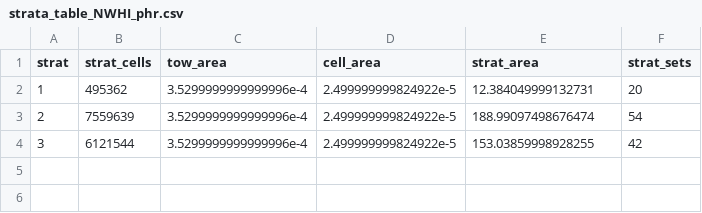
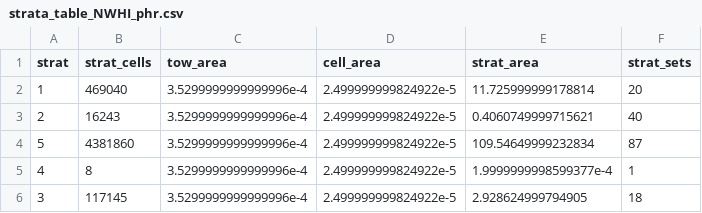
Before and after one commit to krtanaka/ncrmp_common_map, a CSV file: outputs/tables/strata_table_NWHI_phr.csv, drawn as a sheet.

```diff
--- a/outputs/tables/strata_table_NWHI_phr.csv
+++ b/outputs/tables/strata_table_NWHI_phr.csv
@@ -1,4 +1,6 @@
 strat,strat_cells,tow_area,cell_area,strat_area,strat_sets
-1,495362,3.5299999999999996e-4,2.499999999824922e-5,12.384049999132731,20
-2,7559639,3.5299999999999996e-4,2.499999999824922e-5,188.99097498676474,54
-3,6121544,3.5299999999999996e-4,2.499999999824922e-5,153.03859998928255,42
+1,469040,3.5299999999999996e-4,2.499999999824922e-5,11.725999999178814,20
+2,16243,3.5299999999999996e-4,2.499999999824922e-5,0.4060749999715621,40
+5,4381860,3.5299999999999996e-4,2.499999999824922e-5,109.54649999232834,87
+4,8,3.5299999999999996e-4,2.499999999824922e-5,1.9999999998599377e-4,1
+3,117145,3.5299999999999996e-4,2.499999999824922e-5,2.928624999794905,18
```
Also changed, not shown: outputs/tables/strata_table_NWHI.csv, outputs/tables/strata_table_NWHI_ffs.csv, 9 other files.
